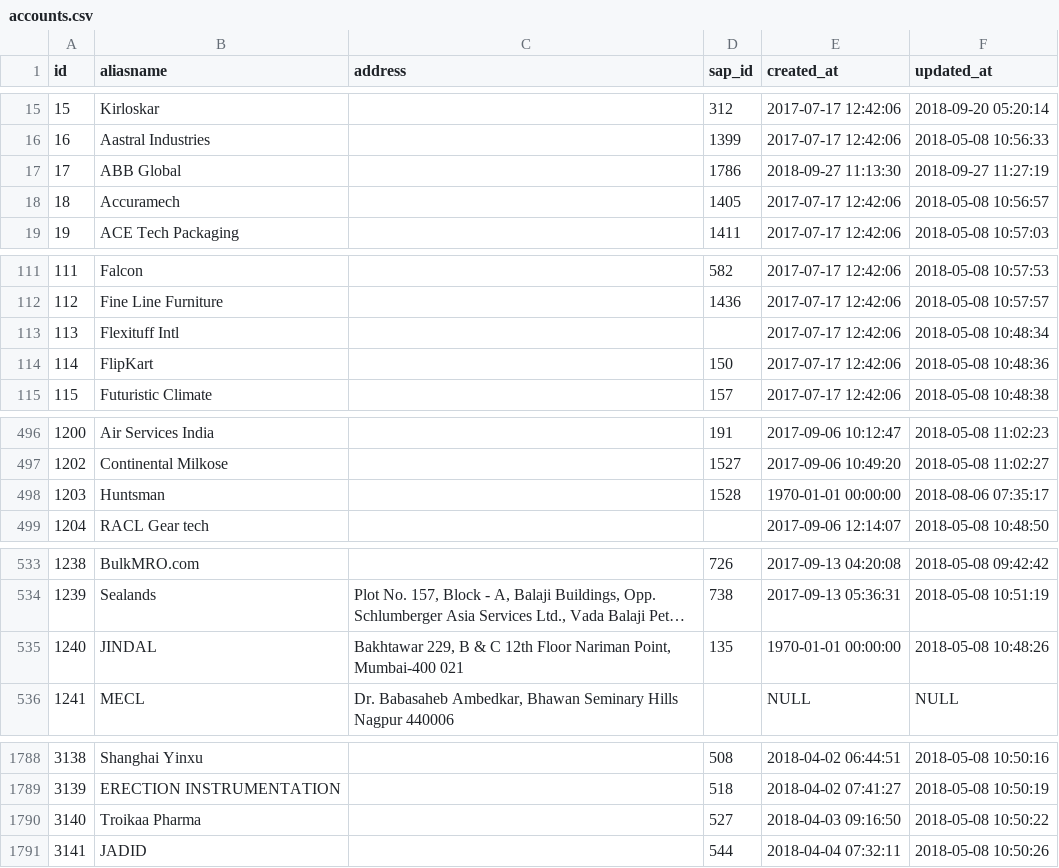
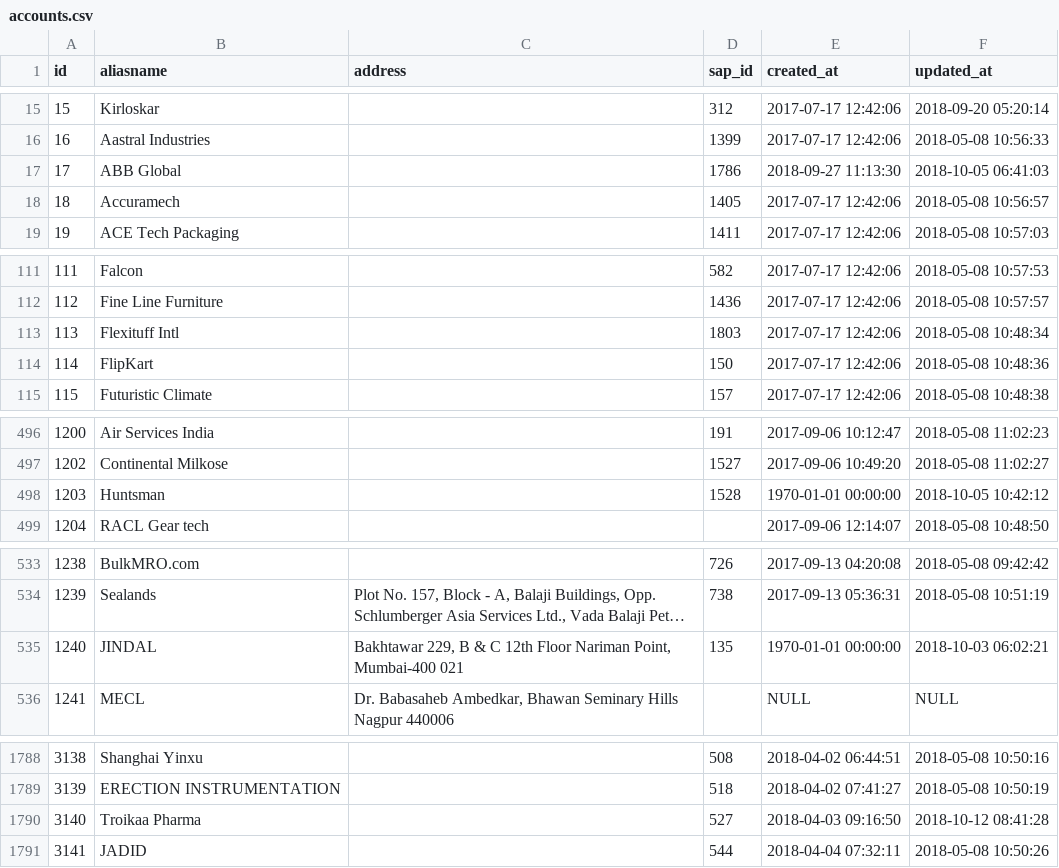
Before and after one commit to jwaiswa7/bulkmro, a CSV file: db/seed_files/accounts.csv, drawn as a sheet; only a part is shown, gaps mark what is left out; long unchanged cells end in …; the diff covers the shown part only; the diff names each change by its address in the sheet, - before the commit and + after, or states it on an @@ line.

```diff
--- a/db/seed_files/accounts.csv
+++ b/db/seed_files/accounts.csv
-F17 (updated_at): 2018-09-27 11:27:19
+F17 (updated_at): 2018-10-05 06:41:03
-D113 (sap_id): (empty)
+D113 (sap_id): 1803
-F498 (updated_at): 2018-08-06 07:35:17
+F498 (updated_at): 2018-10-05 10:42:12
-F535 (updated_at): 2018-05-08 10:48:26
+F535 (updated_at): 2018-10-03 06:02:21
-F1790 (updated_at): 2018-05-08 10:50:22
+F1790 (updated_at): 2018-10-12 08:41:28
```
Also changed, not shown: 14 added rows and 7 edited cells elsewhere in this file, db/seed_files/admin_users.csv, db/seed_files/brands.csv, 19 other files.
